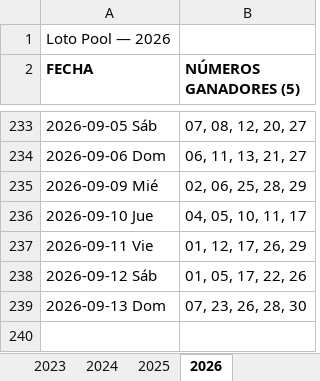
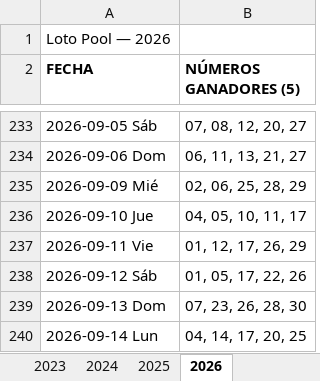
Before and after one commit to Virgax/LOTOMAN, an Excel workbook: data/loto_pool.xlsx, sheet 2026, drawn as a sheet; only a part is shown, gaps mark what is left out; values as stored, in another font and other column widths than the file's, no borders; the diff names each change by its address in the sheet, - before the commit and + after, or states it on an @@ line.

```diff
--- a/data/loto_pool.xlsx (sheet 2026)
+++ b/data/loto_pool.xlsx (sheet 2026)
+row 240: 2026-09-14 Lun | 04, 14, 17, 20, 25
```
Also changed, not shown: data/kino_2010_a_hoy_COMPLETO.xlsx, 2 other files.
